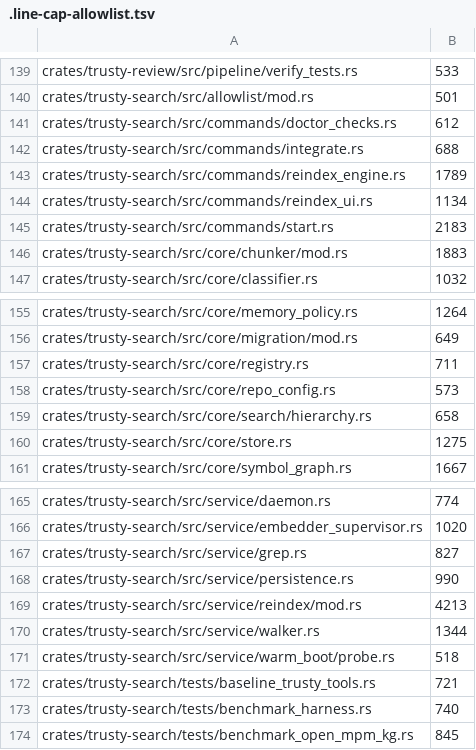
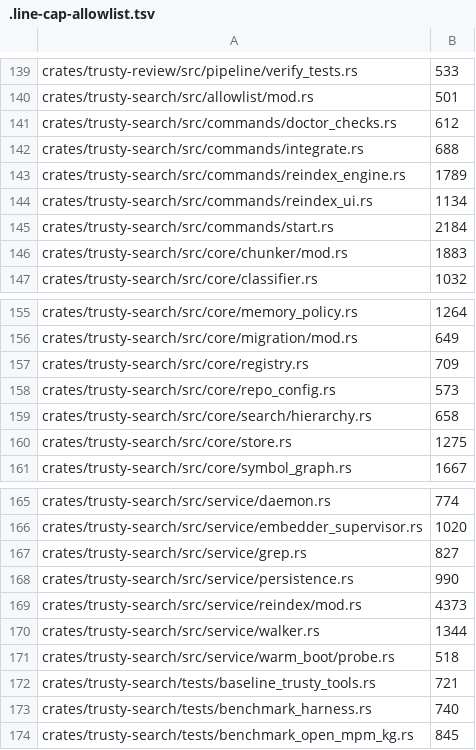
Before and after one commit to maui314159/trusty-tools, a TSV file: .line-cap-allowlist.tsv, drawn as a sheet; only a part is shown, gaps mark what is left out.

```diff
--- a/.line-cap-allowlist.tsv
+++ b/.line-cap-allowlist.tsv
@@ -144,3 +144,3 @@ crates/trusty-search/src/commands/reindex_engine.rs	1789
 crates/trusty-search/src/commands/reindex_ui.rs	1134
-crates/trusty-search/src/commands/start.rs	2183
+crates/trusty-search/src/commands/start.rs	2184
 crates/trusty-search/src/core/chunker/mod.rs	1883
@@ -156,3 +156,3 @@ crates/trusty-search/src/core/memory_policy.rs	1264
 crates/trusty-search/src/core/migration/mod.rs	649
-crates/trusty-search/src/core/registry.rs	711
+crates/trusty-search/src/core/registry.rs	709
 crates/trusty-search/src/core/repo_config.rs	573
@@ -168,3 +168,3 @@ crates/trusty-search/src/service/grep.rs	827
 crates/trusty-search/src/service/persistence.rs	990
-crates/trusty-search/src/service/reindex/mod.rs	4213
+crates/trusty-search/src/service/reindex/mod.rs	4373
 crates/trusty-search/src/service/walker.rs	1344
```
Also changed, not shown: 7 other files.
